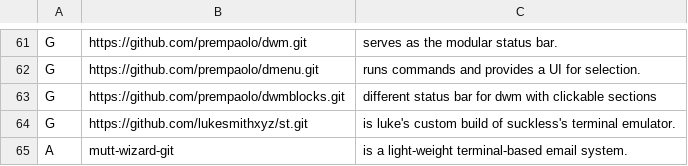
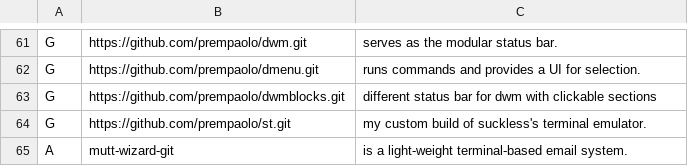
Before and after one commit to prempaolo/PARBS, a CSV file: progs.csv, drawn as a sheet; only a part is shown, gaps mark what is left out.

Commit message:
Changed st to mine

```diff
--- a/progs.csv
+++ b/progs.csv
@@ -63,3 +63,3 @@ G,https://github.com/prempaolo/dmenu.git,"runs commands and provides a UI for se
 G,https://github.com/prempaolo/dwmblocks.git,"different status bar for dwm with clickable sections"
-G,https://github.com/lukesmithxyz/st.git,"is luke's custom build of suckless's terminal emulator."
+G,https://github.com/prempaolo/st.git,"my custom build of suckless's terminal emulator."
 A,mutt-wizard-git,"is a light-weight terminal-based email system."
```
